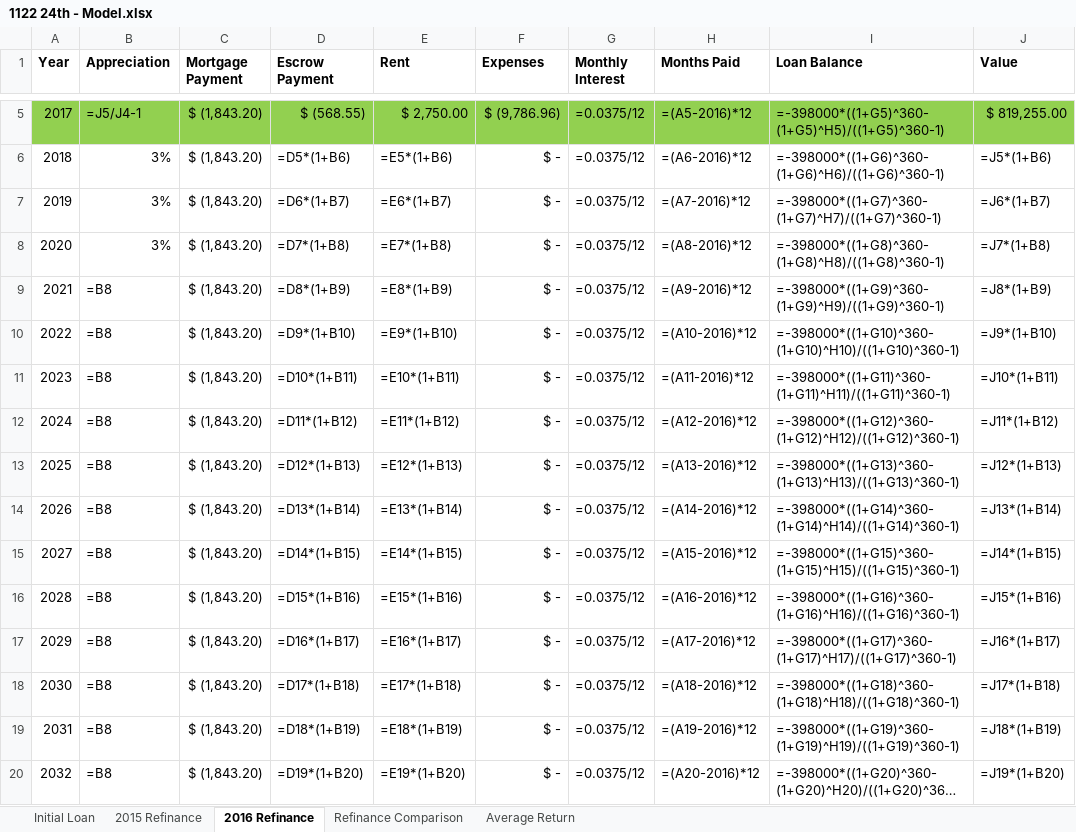
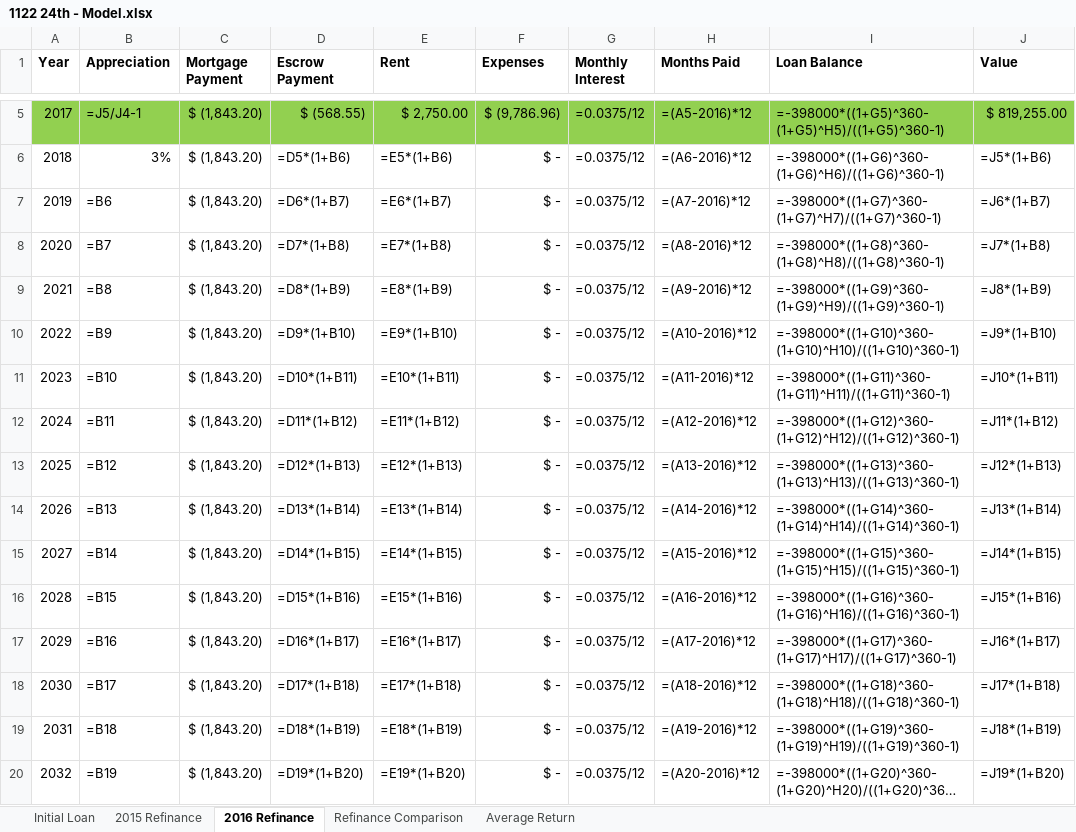
Before and after one commit to benofben/the_intelligent_property_investor, an Excel workbook: excel/4/1122 24th - Model.xlsx, sheet 2016 Refinance, drawn as a sheet; only a part is shown, gaps mark what is left out; long unchanged cells end in …; values as stored, in another font and other column widths than the file's, no borders; formulas are shown in place of their values; charts and pictures not drawn; the diff covers the shown part only; the diff names each change by its address in the sheet, - before the commit and + after, or states it on an @@ line.

```diff
--- a/excel/4/1122 24th - Model.xlsx (sheet 2016 Refinance)
+++ b/excel/4/1122 24th - Model.xlsx (sheet 2016 Refinance)
-B7 (Appreciation): 3%
+B7 (Appreciation): =B6
-B8 (Appreciation): 3%
+B8 (Appreciation): =B7
-B10 (Appreciation): =B8
+B10 (Appreciation): =B9
-B11 (Appreciation): =B8
+B11 (Appreciation): =B10
-B12 (Appreciation): =B8
+B12 (Appreciation): =B11
-B13 (Appreciation): =B8
+B13 (Appreciation): =B12
-B14 (Appreciation): =B8
+B14 (Appreciation): =B13
-B15 (Appreciation): =B8
+B15 (Appreciation): =B14
-B16 (Appreciation): =B8
+B16 (Appreciation): =B15
-B17 (Appreciation): =B8
+B17 (Appreciation): =B16
-B18 (Appreciation): =B8
+B18 (Appreciation): =B17
-B19 (Appreciation): =B8
+B19 (Appreciation): =B18
-B20 (Appreciation): =B8
+B20 (Appreciation): =B19
```
Also changed, not shown: 49 edited cells elsewhere in this sheet, excel/3/2324 - Model.xlsx, excel/5/616 N Oakes - Model.xlsx, 5 other files.
